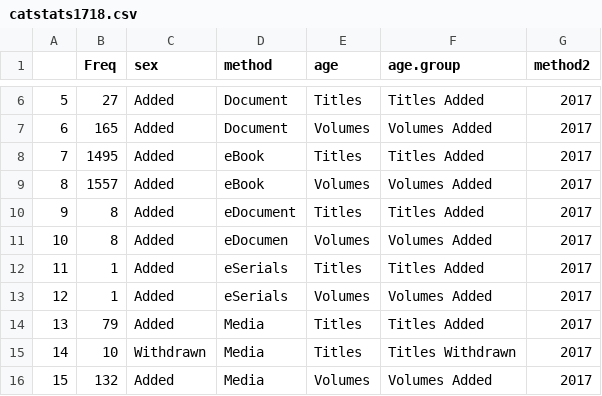
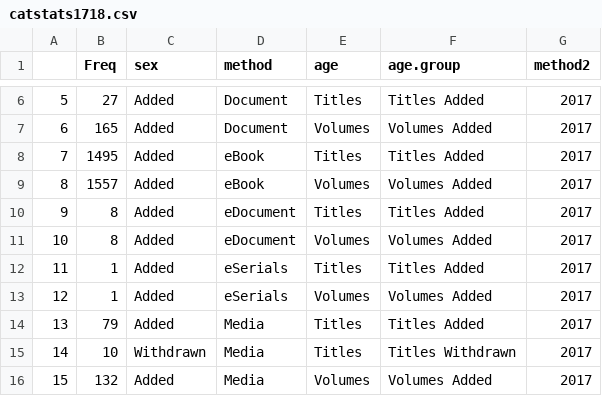
Before and after one commit to aglerum/catstats, a CSV file: data/catstats1718.csv, drawn as a sheet; only a part is shown, gaps mark what is left out.

Commit message:
Update catstats1718.csv
corrected typo

```diff
--- a/data/catstats1718.csv
+++ b/data/catstats1718.csv
@@ -10,3 +10,3 @@
 "9","8","Added","eDocument","Titles","Titles Added","2017"
-"10","8","Added","eDocumen","Volumes","Volumes Added","2017"
+"10","8","Added","eDocument","Volumes","Volumes Added","2017"
 "11","1","Added","eSerials","Titles","Titles Added","2017"
```
